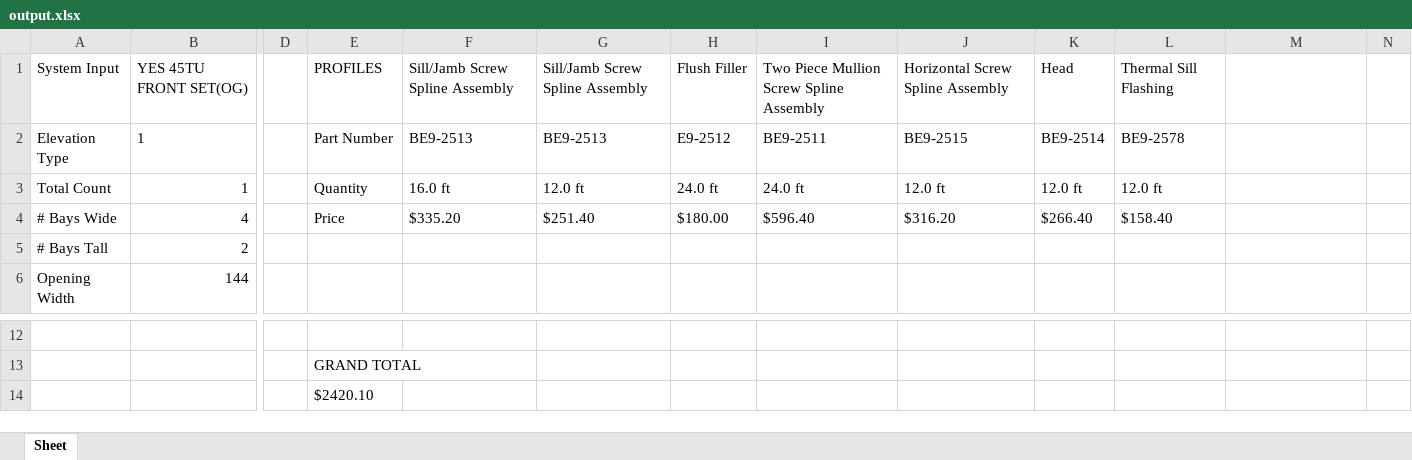
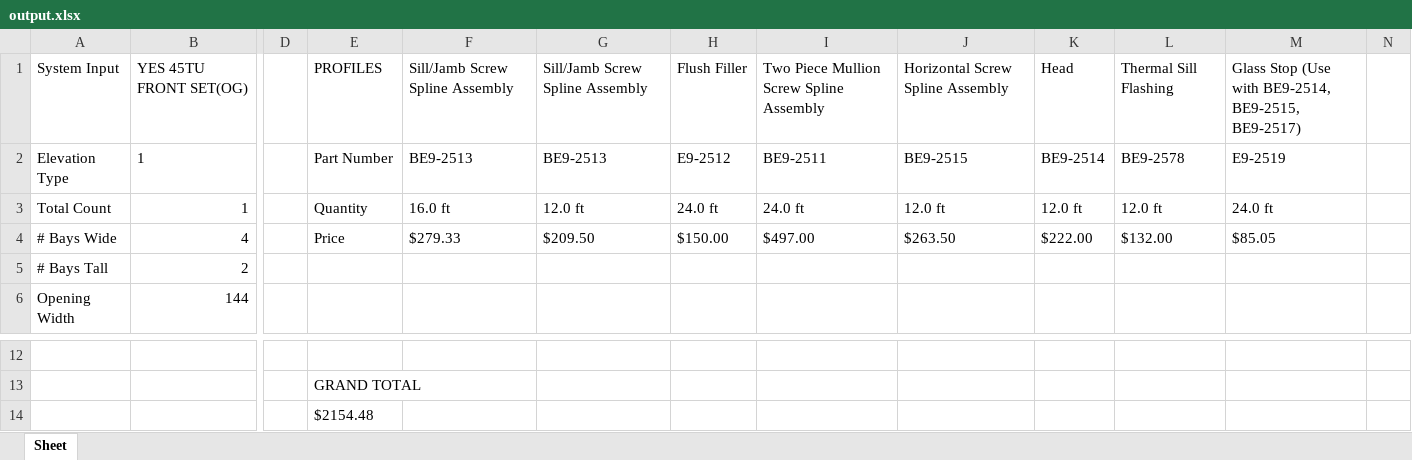
Before and after one commit to anthonyw298/Estimation, an Excel workbook: output.xlsx, sheet Sheet, drawn as a sheet; only a part is shown, gaps mark what is left out; values as stored, in another font and other column widths than the file's, no borders; the diff names each change by its address in the sheet, - before the commit and + after, or states it on an @@ line.

Commit message:
Added Glass Stop Calculations

```diff
--- a/output.xlsx (sheet Sheet)
+++ b/output.xlsx (sheet Sheet)
-M1: (empty)
+M1: Glass Stop (Use with BE9-2514, BE9-2515, BE9-2517)
-M2: (empty)
+M2: E9-2519
-M3: (empty)
+M3: 24.0 ft
-F4: $335.20
+F4: $279.33
-G4: $251.40
+G4: $209.50
-H4: $180.00
+H4: $150.00
-I4: $596.40
+I4: $497.00
-J4: $316.20
+J4: $263.50
-K4: $266.40
+K4: $222.00
-L4: $158.40
+L4: $132.00
-M4: (empty)
+M4: $85.05
-E14: $2420.10
+E14: $2154.48
```
Also changed, not shown: 4 other files.
